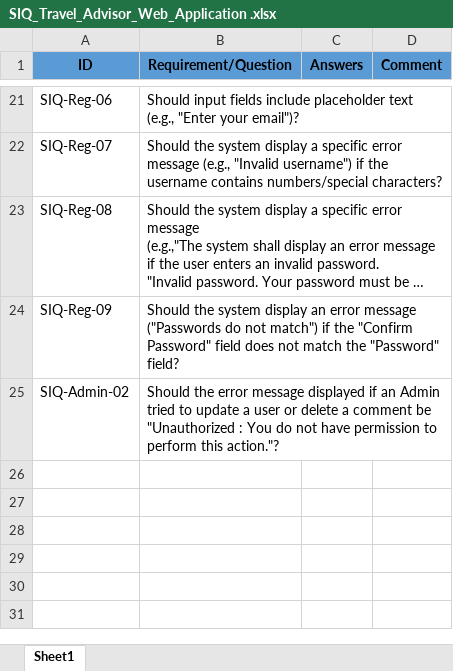
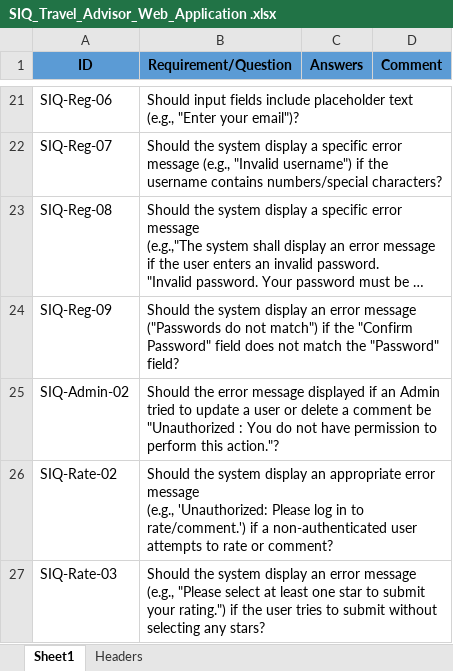
Before and after one commit to Mohamed-Mohsen98/Travel-Advisor-Web-Application, an Excel workbook: Requirments/SIQ_Travel_Advisor_Web_Application .xlsx, sheet Sheet1, drawn as a sheet; only a part is shown, gaps mark what is left out; long unchanged cells end in …; values as stored, in another font and other column widths than the file's, no borders; conditional formats not drawn; ↵ is a line break in a cell; the diff names each change by its address in the sheet, - before the commit and + after, or states it on an @@ line.

Commit message:
CRS_V1.9
Add Test case ID to Registration and Rate

```diff
--- a/Requirments/SIQ_Travel_Advisor_Web_Application .xlsx (sheet Sheet1)
+++ b/Requirments/SIQ_Travel_Advisor_Web_Application .xlsx (sheet Sheet1)
+sheet tab: Headers
+row 26: SIQ-Rate-02 | Should the system display an appropriate error message ↵ (e.g., 'Unauthorized: Please log in to rate/comment.') if a non-authenticated user attempts to rate or comment?
+row 27: SIQ-Rate-03 | Should the system display an error message (e.g., "Please select at least one star to submit your rating.") if the user tries to submit without selecting any stars?
```
Also changed, not shown: Requirments/CRS_Travel_Advisor_Web_Application.xlsx, Requirments/TC_Travel_Advisor_Web_Application.xlsx.
